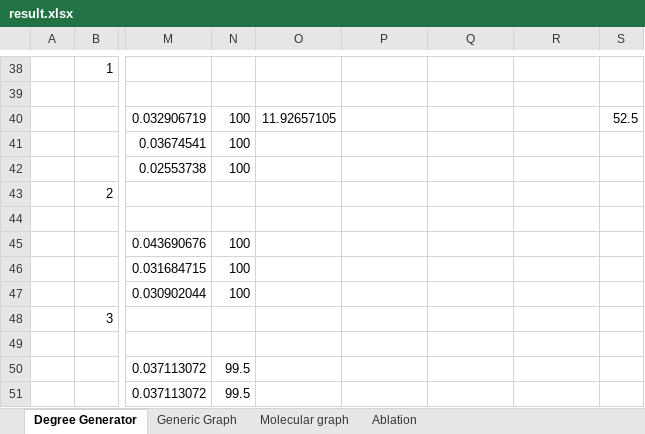
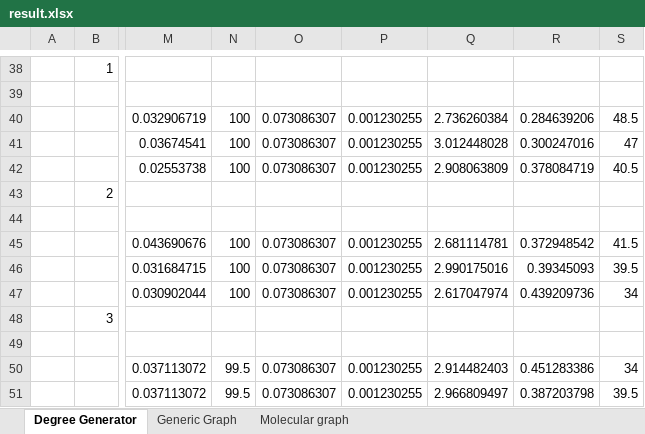
Before and after one commit to nngu6036/graphes, an Excel workbook: results/result.xlsx, sheet Degree Generator, drawn as a sheet; only a part is shown, gaps mark what is left out; values as stored, in another font and other column widths than the file's, no cell formats; the diff covers the shown part only; the diff names each change by its address in the sheet, - before the commit and + after, or states it on an @@ line.

```diff
--- a/results/result.xlsx (sheet Degree Generator)
+++ b/results/result.xlsx (sheet Degree Generator)
-sheet tab: Ablation
-O40: 11.92657105
+O40: 0.073086307
-P40:P42: (empty)
+P40:P42: 0.001230255
-Q40: (empty)
+Q40: 2.736260384
-R40: (empty)
+R40: 0.284639206
-S40: 52.5
+S40: 48.5
-O41:O42: (empty)
+O41:O42: 0.073086307
-Q41: (empty)
+Q41: 3.012448028
-R41: (empty)
+R41: 0.300247016
-S41: (empty)
+S41: 47
-Q42: (empty)
+Q42: 2.908063809
-R42: (empty)
+R42: 0.378084719
-S42: (empty)
+S42: 40.5
-O45:O47: (empty)
+O45:O47: 0.073086307
-P45:P47: (empty)
+P45:P47: 0.001230255
-Q45: (empty)
+Q45: 2.681114781
-R45: (empty)
+R45: 0.372948542
-S45: (empty)
+S45: 41.5
-Q46: (empty)
+Q46: 2.990175016
-R46: (empty)
+R46: 0.39345093
-S46: (empty)
+S46: 39.5
-Q47: (empty)
+Q47: 2.617047974
-R47: (empty)
+R47: 0.439209736
-S47: (empty)
+S47: 34
-O50:O51: (empty)
+O50:O51: 0.073086307
-P50:P51: (empty)
+P50:P51: 0.001230255
-Q50: (empty)
+Q50: 2.914482403
-R50: (empty)
+R50: 0.451283386
-S50: (empty)
+S50: 34
-Q51: (empty)
+Q51: 2.966809497
-R51: (empty)
+R51: 0.387203798
-S51: (empty)
+S51: 39.5
```
Also changed, not shown: 2 added rows and 113 edited cells elsewhere in this sheet, sheet Generic Graph, sheet Molecular graph, cell formats, 8 other files.
